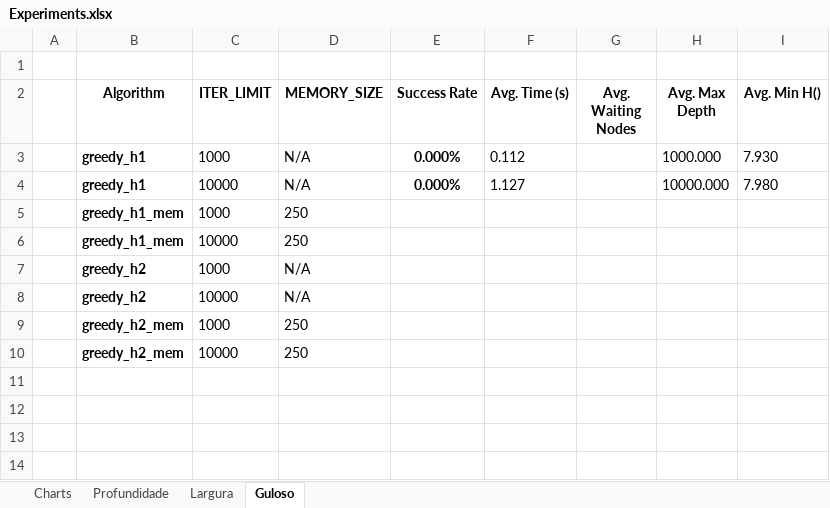
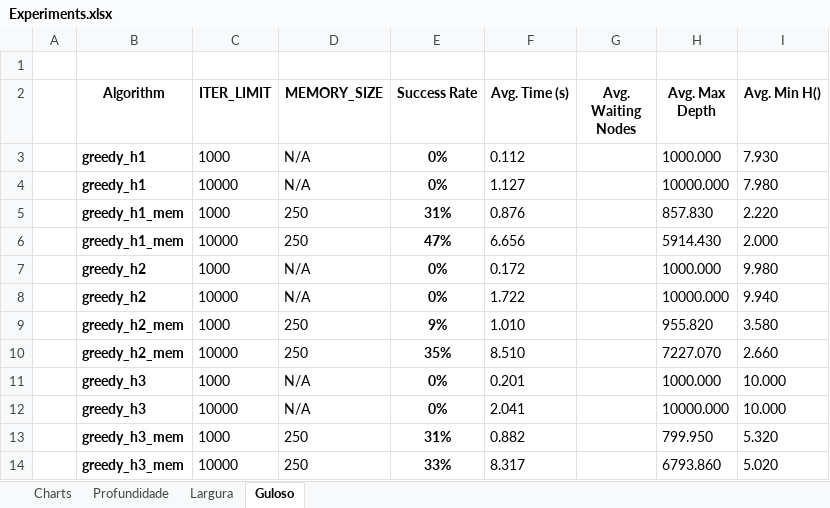
Before and after one commit to rjanuzi/si2018, an Excel workbook: Trabalho 1/quebra_cabeca_8_pecas/Experiments.xlsx, sheet Guloso, drawn as a sheet; values as stored, in another font and other column widths than the file's, no borders; conditional formats not drawn; removed rows and columns are numbered as before the commit, all else as after; the diff names each change by its address in the sheet, - before the commit and + after, or states it on an @@ line.

```diff
--- a/Trabalho 1/quebra_cabeca_8_pecas/Experiments.xlsx (sheet Guloso)
+++ b/Trabalho 1/quebra_cabeca_8_pecas/Experiments.xlsx (sheet Guloso)
-E3:E4 (Success Rate): 0.000%
+E3:E4 (Success Rate): 0%
-row 5:  | greedy_h1_mem | 1000 | 250
-row 6:  | greedy_h1_mem | 10000 | 250
-row 7:  | greedy_h2 | 1000 | N/A
-row 8:  | greedy_h2 | 10000 | N/A
-row 9:  | greedy_h2_mem | 1000 | 250
-row 10:  | greedy_h2_mem | 10000 | 250
+row 5:  | greedy_h1_mem | 1000 | 250 | 31% | 0.876 |  | 857.830 | 2.220
+row 6:  | greedy_h1_mem | 10000 | 250 | 47% | 6.656 |  | 5914.430 | 2.000
+row 7:  | greedy_h2 | 1000 | N/A | 0% | 0.172 |  | 1000.000 | 9.980
+row 8:  | greedy_h2 | 10000 | N/A | 0% | 1.722 |  | 10000.000 | 9.940
+row 9:  | greedy_h2_mem | 1000 | 250 | 9% | 1.010 |  | 955.820 | 3.580
+row 10:  | greedy_h2_mem | 10000 | 250 | 35% | 8.510 |  | 7227.070 | 2.660
+row 11:  | greedy_h3 | 1000 | N/A | 0% | 0.201 |  | 1000.000 | 10.000
+row 12:  | greedy_h3 | 10000 | N/A | 0% | 2.041 |  | 10000.000 | 10.000
+row 13:  | greedy_h3_mem | 1000 | 250 | 31% | 0.882 |  | 799.950 | 5.320
+row 14:  | greedy_h3_mem | 10000 | 250 | 33% | 8.317 |  | 6793.860 | 5.020
```
Also changed, not shown: sheet Largura, sheet Profundidade, charts or pictures, 2 other files.
